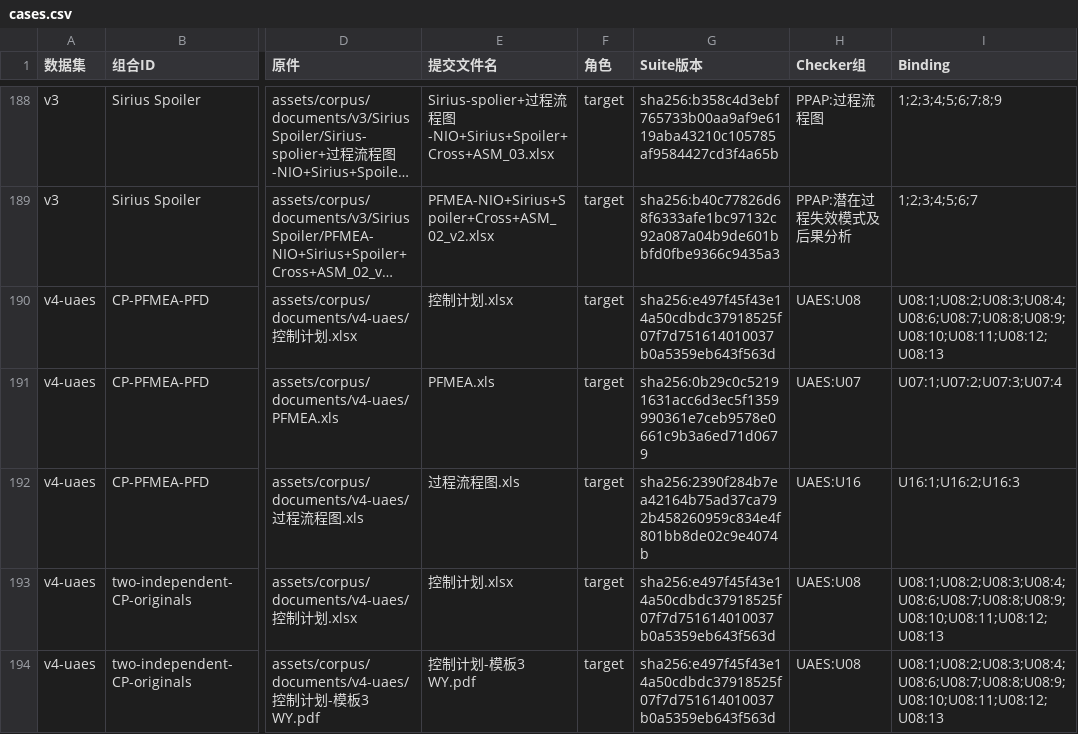
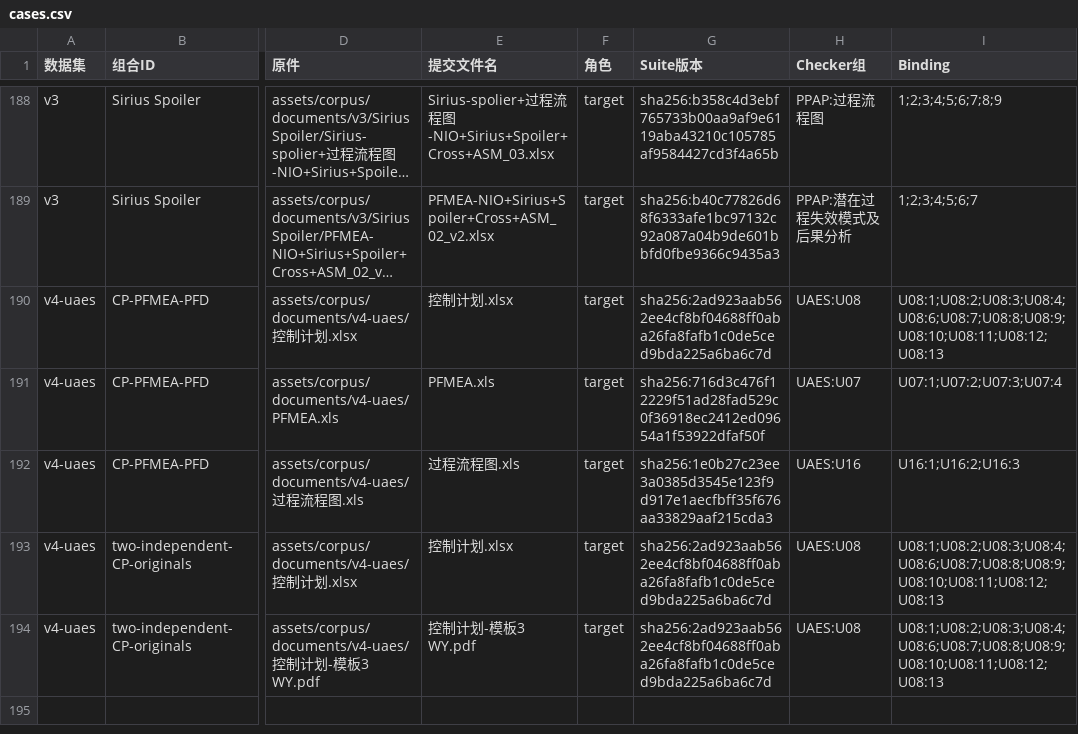
Before and after one commit to ppap-agent/ppap, a CSV file: assets/corpus/cases.csv, drawn as a sheet; only a part is shown, gaps mark what is left out; long unchanged cells end in …; the diff names each change by its address in the sheet, - before the commit and + after, or states it on an @@ line.

```diff
--- a/assets/corpus/cases.csv
+++ b/assets/corpus/cases.csv
-G190 (Suite版本): sha256:e497f45f43e14a50cdbdc37918525f07f7d751614010037b0a5359eb643f563d
+G190 (Suite版本): sha256:2ad923aab562ee4cf8bf04688ff0aba26fa8fafb1c0de5ced9bda225a6ba6c7d
-G191 (Suite版本): sha256:0b29c0c52191631acc6d3ec5f1359990361e7ceb9578e0661c9b3a6ed71d0679
+G191 (Suite版本): sha256:716d3c476f12229f51ad28fad529c0f36918ec2412ed09654a1f53922dfaf50f
-G192 (Suite版本): sha256:2390f284b7ea42164b75ad37ca792b458260959c834e4f801bb8de02c9e4074b
+G192 (Suite版本): sha256:1e0b27c23ee3a0385d3545e123f9d917e1aecfbff35f676aa33829aaf215cda3
-G193:G194 (Suite版本): sha256:e497f45f43e14a50cdbdc37918525f07f7d751614010037b0a5359eb643f563d
+G193:G194 (Suite版本): sha256:2ad923aab562ee4cf8bf04688ff0aba26fa8fafb1c0de5ced9bda225a6ba6c7d
```
Also changed, not shown: 21 other files.
